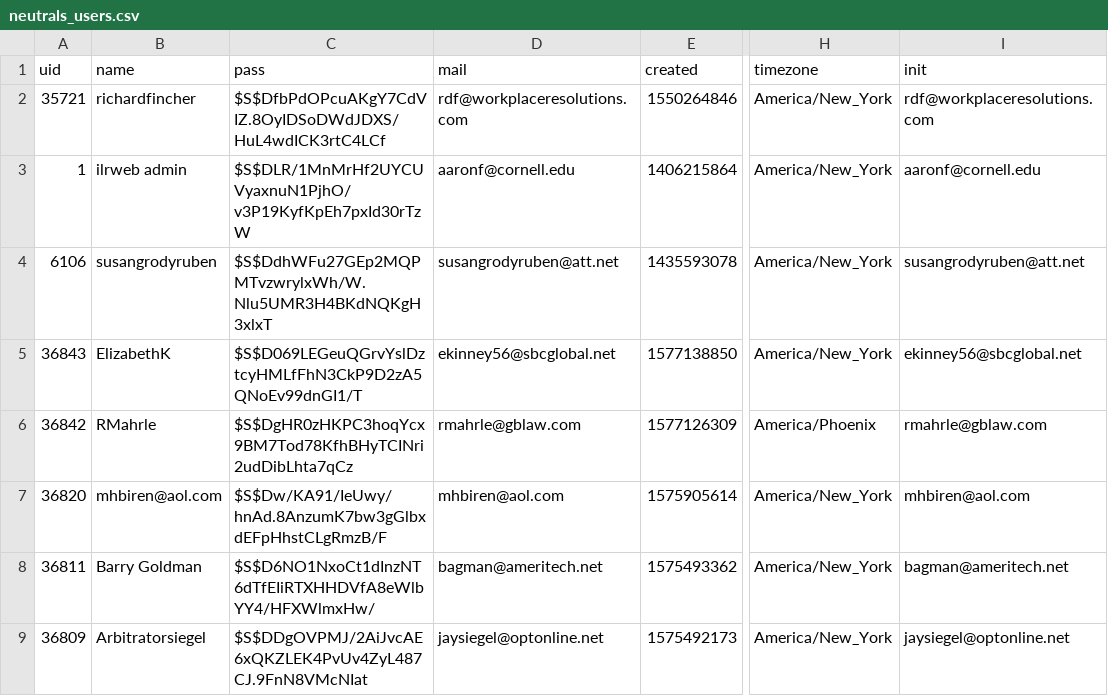
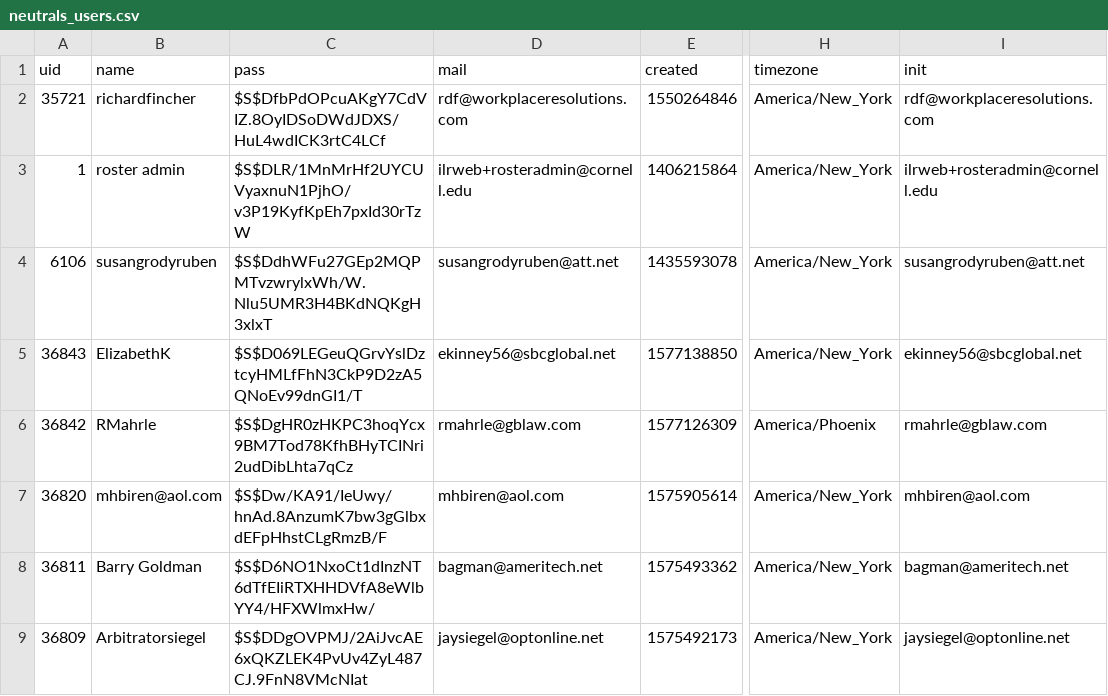
Before and after one commit to ilrWebServices/scheinman-neutrals-data, a CSV file: neutrals_users.csv, drawn as a sheet; only a part is shown, gaps mark what is left out; the diff names each change by its address in the sheet, - before the commit and + after, or states it on an @@ line.

Commit message:
Update neutrals user 1 name and email

```diff
--- a/neutrals_users.csv
+++ b/neutrals_users.csv
-B3 (name): ilrweb admin
+B3 (name): roster admin
-D3 (mail): aaronf@cornell.edu
+D3 (mail): ilrweb+rosteradmin@cornell.edu
-I3 (init): aaronf@cornell.edu
+I3 (init): ilrweb+rosteradmin@cornell.edu
```
